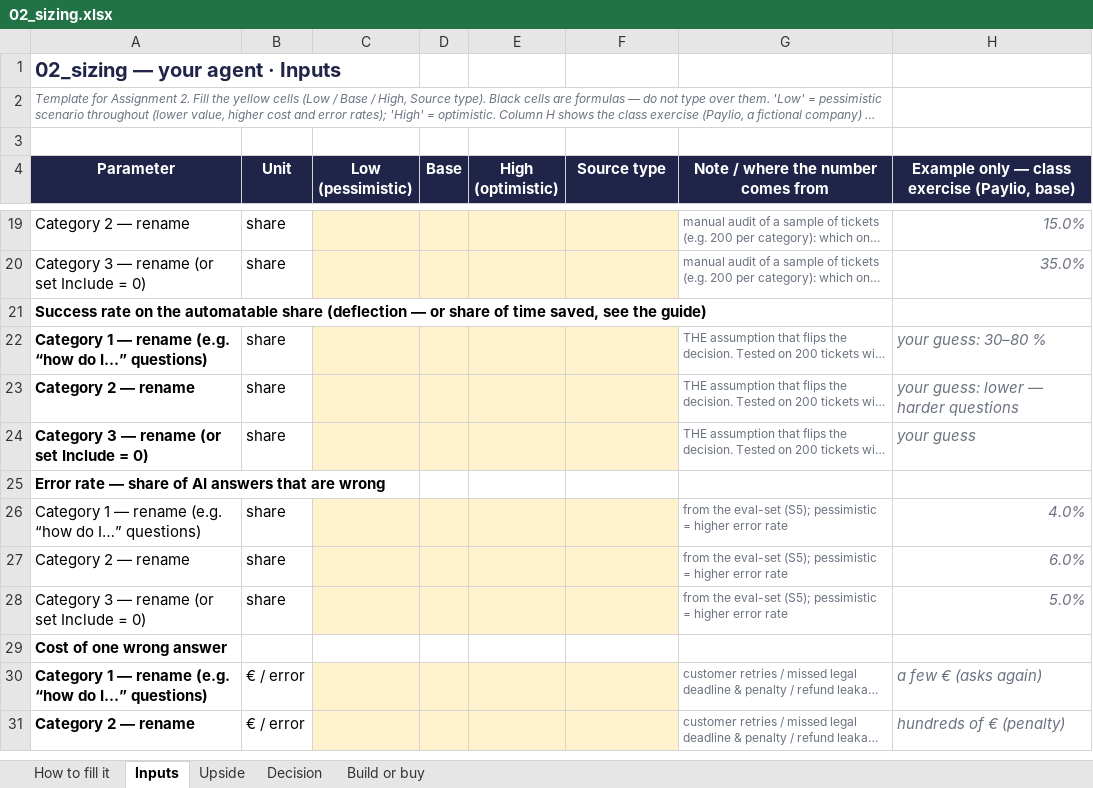
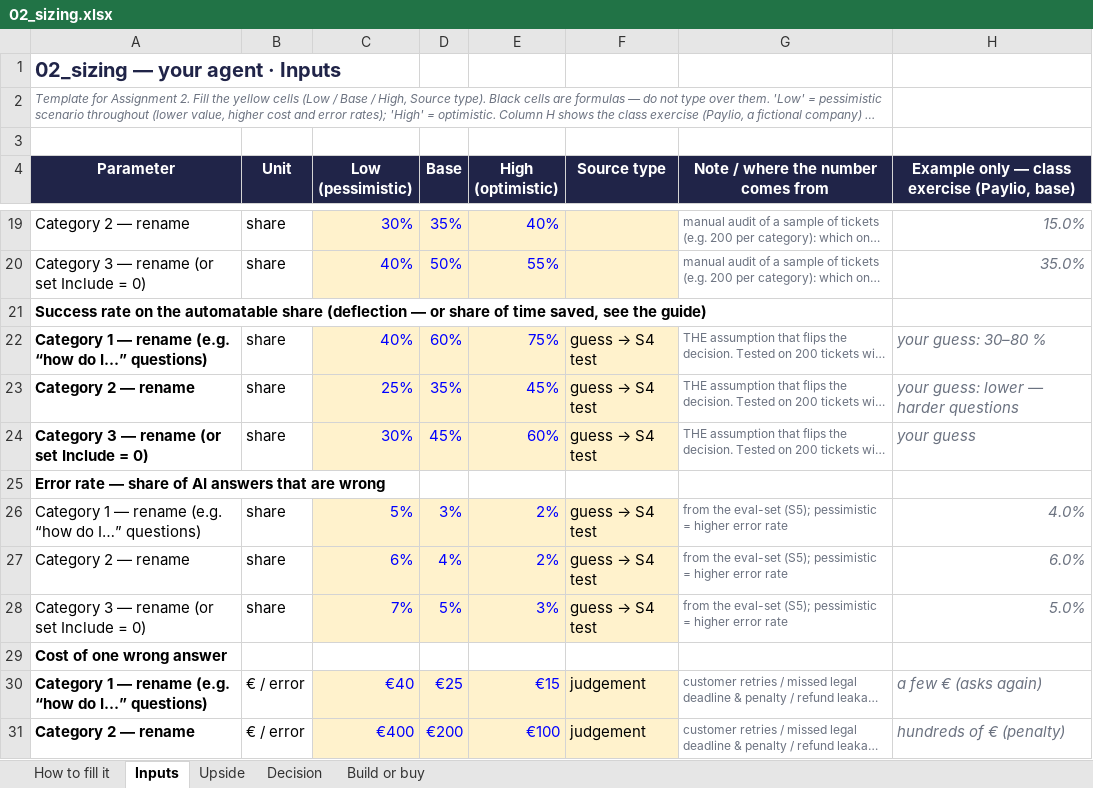
Before and after one commit to dhiabencheikh/Data-AI-Product-P2, an Excel workbook: 02_sizing.xlsx, sheet Inputs, drawn as a sheet; only a part is shown, gaps mark what is left out; long unchanged cells end in …; values as stored, in another font and other column widths than the file's, no borders; charts and pictures not drawn; the diff covers the shown part only; the diff names each change by its address in the sheet, - before the commit and + after, or states it on an @@ line.

Commit message:
Fill in the sizing sheet for the Ledgerly copilot (base case: €10 per ticket)

```diff
--- a/02_sizing.xlsx (sheet Inputs)
+++ b/02_sizing.xlsx (sheet Inputs)
-C19 (Low (pessimistic)): (empty)
+C19 (Low (pessimistic)): 30%
-D19 (Base): (empty)
+D19 (Base): 35%
-E19 (High (optimistic)): (empty)
+E19 (High (optimistic)): 40%
-C20 (Low (pessimistic)): (empty)
+C20 (Low (pessimistic)): 40%
-D20 (Base): (empty)
+D20 (Base): 50%
-E20 (High (optimistic)): (empty)
+E20 (High (optimistic)): 55%
-C22 (Low (pessimistic)): (empty)
+C22 (Low (pessimistic)): 40%
-D22 (Base): (empty)
+D22 (Base): 60%
-E22 (High (optimistic)): (empty)
+E22 (High (optimistic)): 75%
@@ F22:F24 (Source type): (empty) → guess → S4 test @@
-C23 (Low (pessimistic)): (empty)
+C23 (Low (pessimistic)): 25%
-D23 (Base): (empty)
+D23 (Base): 35%
-E23 (High (optimistic)): (empty)
+E23 (High (optimistic)): 45%
-C24 (Low (pessimistic)): (empty)
+C24 (Low (pessimistic)): 30%
-D24 (Base): (empty)
+D24 (Base): 45%
-E24 (High (optimistic)): (empty)
+E24 (High (optimistic)): 60%
-C26 (Low (pessimistic)): (empty)
+C26 (Low (pessimistic)): 5%
-D26 (Base): (empty)
+D26 (Base): 3%
-E26:E27 (High (optimistic)): (empty)
+E26:E27 (High (optimistic)): 2%
@@ F26:F28 (Source type): (empty) → guess → S4 test @@
-C27 (Low (pessimistic)): (empty)
+C27 (Low (pessimistic)): 6%
-D27 (Base): (empty)
+D27 (Base): 4%
-C28 (Low (pessimistic)): (empty)
+C28 (Low (pessimistic)): 7%
-D28 (Base): (empty)
+D28 (Base): 5%
-E28 (High (optimistic)): (empty)
+E28 (High (optimistic)): 3%
-C30 (Low (pessimistic)): (empty)
+C30 (Low (pessimistic)): €40
-D30 (Base): (empty)
+D30 (Base): €25
-E30 (High (optimistic)): (empty)
+E30 (High (optimistic)): €15
-F30:F31 (Source type): (empty)
+F30:F31 (Source type): judgement
-C31 (Low (pessimistic)): (empty)
+C31 (Low (pessimistic)): €400
-D31 (Base): (empty)
+D31 (Base): €200
-E31 (High (optimistic)): (empty)
+E31 (High (optimistic)): €100
```
Also changed, not shown: 100 edited cells elsewhere in this sheet, sheet Build or buy, sheet Upside, sheet Decision, charts or pictures.
